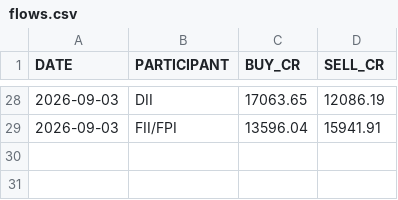
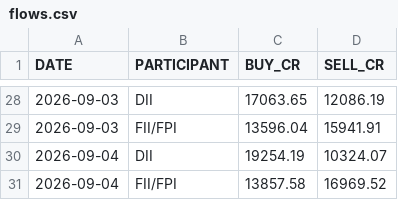
Before and after one commit to tanulakra5211-cell/market-desk, a CSV file: data/flows.csv, drawn as a sheet; only a part is shown, gaps mark what is left out; the diff names each change by its address in the sheet, - before the commit and + after, or states it on an @@ line.

```diff
--- a/data/flows.csv
+++ b/data/flows.csv
+row 30: 2026-09-04 | DII | 19254.19 | 10324.07
+row 31: 2026-09-04 | FII/FPI | 13857.58 | 16969.52
```
Also changed, not shown: data/board_meetings.csv, data/corporate_actions.csv, 2 other files.
